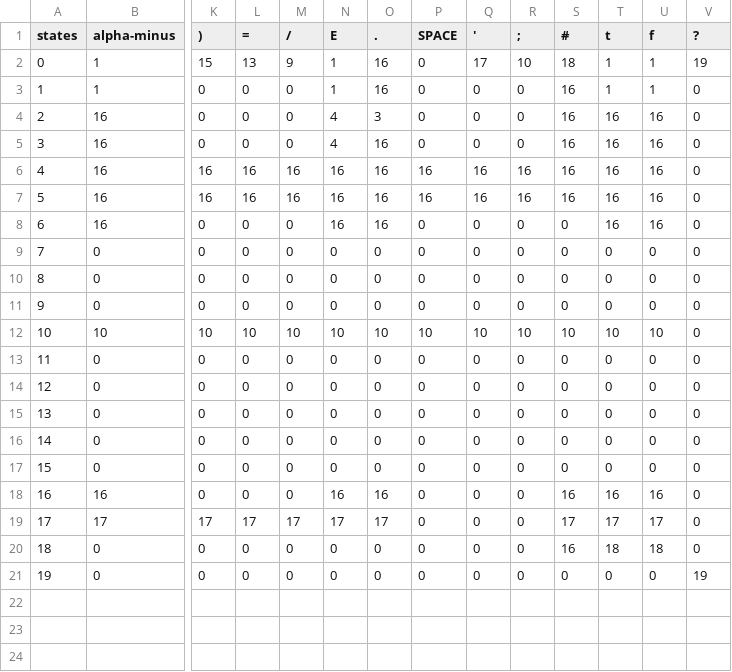
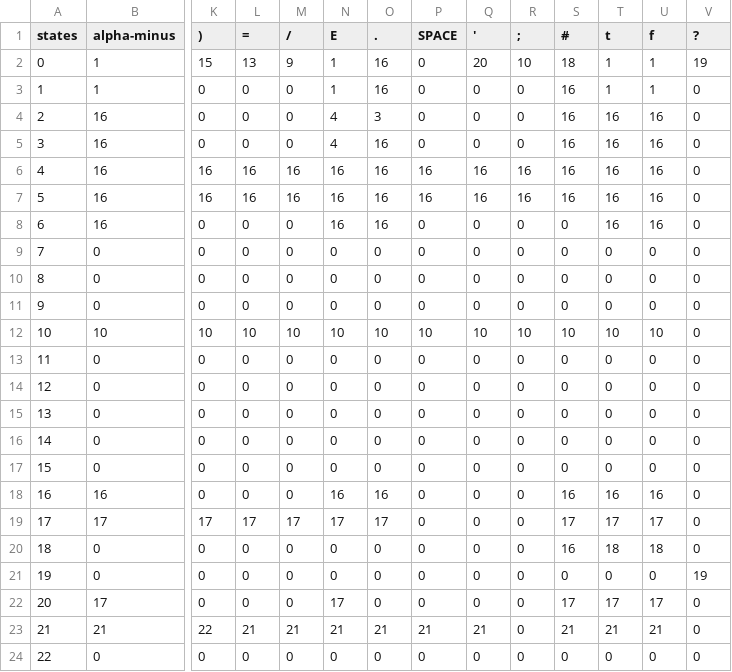
Before and after one commit to pablo-blancoc/TC2037, a CSV file: Sintaxis/tabla.csv (was Sintaxis/tabla5.csv), drawn as a sheet; only a part is shown, gaps mark what is left out; rows hold the shown columns only; the diff names each change by its address in the sheet, - before the commit and + after, or states it on an @@ line.

Commit message:
Se termino el analizador de sintaxis

```diff
--- a/Sintaxis/tabla5.csv
+++ b/Sintaxis/tabla.csv
-Q2 ('): 17
+Q2 ('): 20
+row 22: 20 | 17 | 0 | 0 | 0 | 17 | 0 | 0 | 0 | 0 | 17 | 17 | 17 | 0
+row 23: 21 | 21 | 22 | 21 | 21 | 21 | 21 | 21 | 21 | 0 | 21 | 21 | 21 | 0
+row 24: 22 | 0 | 0 | 0 | 0 | 0 | 0 | 0 | 0 | 0 | 0 | 0 | 0 | 0
```
Also changed, not shown: 2 other files.
